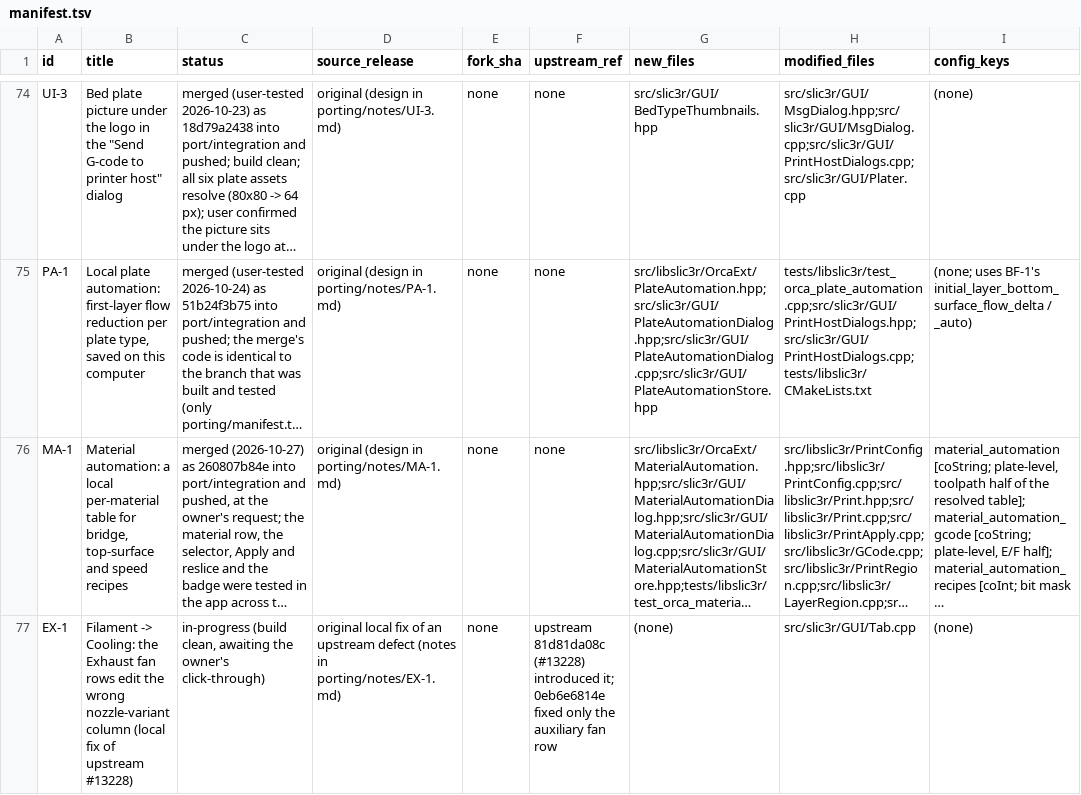
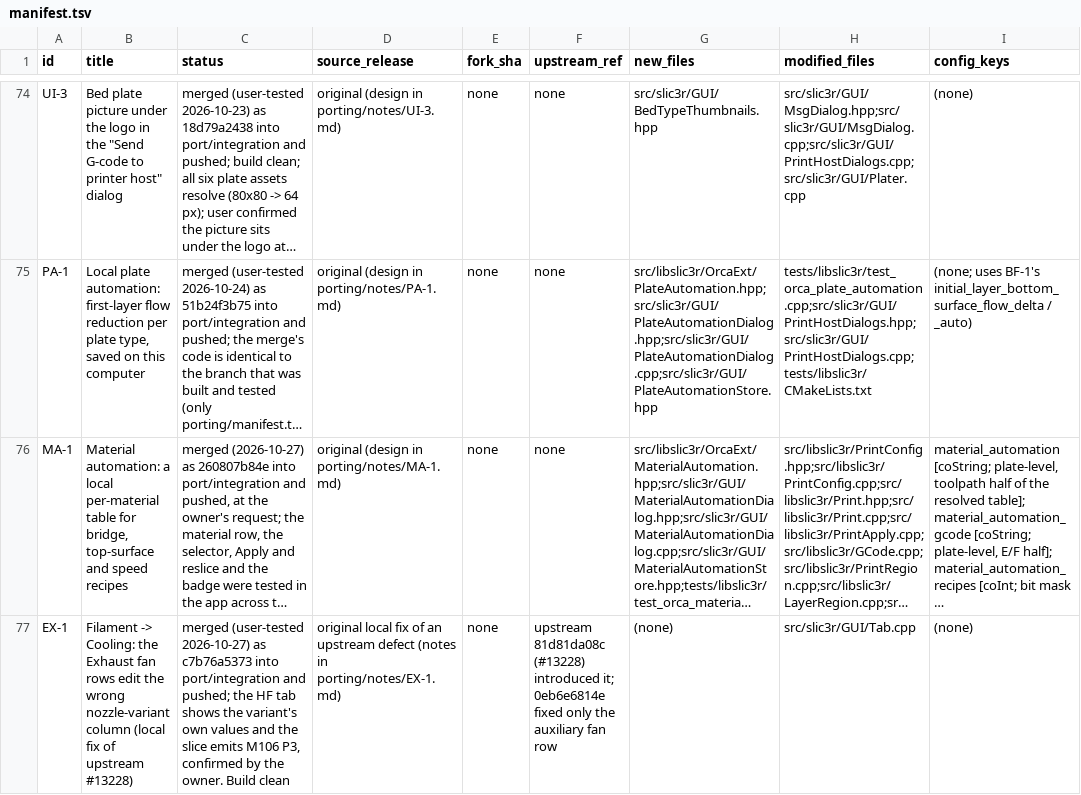
Before and after one commit to emdee52/OrcaSlicer, a TSV file: porting/manifest.tsv, drawn as a sheet; only a part is shown, gaps mark what is left out; long unchanged cells end in …; the diff names each change by its address in the sheet, - before the commit and + after, or states it on an @@ line.

Commit message:
port: record the port/EX-1 merge
The exhaust-fan variant fix is merged into port/integration (user-tested) and pushed.
The manifest and HANDOFF record the merge sha and that the fix is a local one against
upstream #13228, with patch 83 to drop when upstream catches up.

```diff
--- a/porting/manifest.tsv
+++ b/porting/manifest.tsv
-C77 (status): in-progress (build clean, awaiting the owner's click-through)
+C77 (status): merged (user-tested 2026-10-27) as c7b76a5373 into port/integration and pushed; the HF tab shows the variant's own values and the slice emits M106 P3, confirmed by the owner. Build clean
```
Also changed, not shown: 1 other file.
